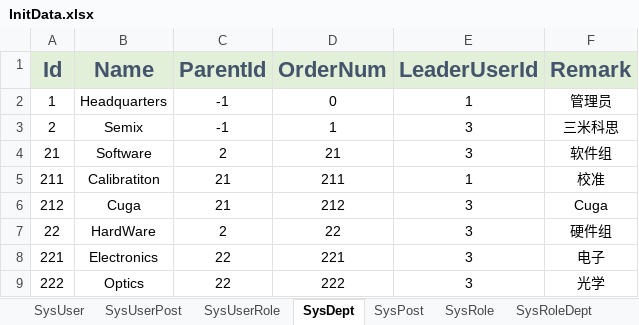
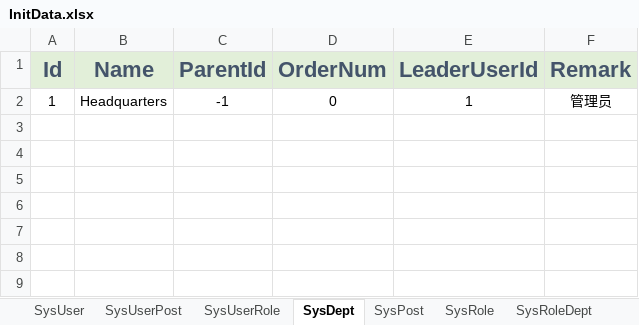
Before and after one commit to semix-global/netcore_semix_cuga_calibration, an Excel workbook: Sources/Cuga-Calibration-Solution/Assets/Data/InitData.xlsx, sheet SysDept, drawn as a sheet; values as stored, in another font and other column widths than the file's, no borders; the diff names each change by its address in the sheet, - before the commit and + after, or states it on an @@ line.

```diff
--- a/Sources/Cuga-Calibration-Solution/Assets/Data/InitData.xlsx (sheet SysDept)
+++ b/Sources/Cuga-Calibration-Solution/Assets/Data/InitData.xlsx (sheet SysDept)
-row 3: 2 | Semix | -1 | 1 | 3 | 三米科思
-row 4: 21 | Software | 2 | 21 | 3 | 软件组
-row 5: 211 | Calibratiton | 21 | 211 | 1 | 校准
-row 6: 212 | Cuga | 21 | 212 | 3 | Cuga
-row 7: 22 | HardWare | 2 | 22 | 3 | 硬件组
-row 8: 221 | Electronics | 22 | 221 | 3 | 电子
-row 9: 222 | Optics | 22 | 222 | 3 | 光学
```
Also changed, not shown: sheet SysRoleMenu, sheet SysUser, sheet SysPost, sheet SysRole, sheet SysUserPost, sheet SysUserRole, 9 other files.
